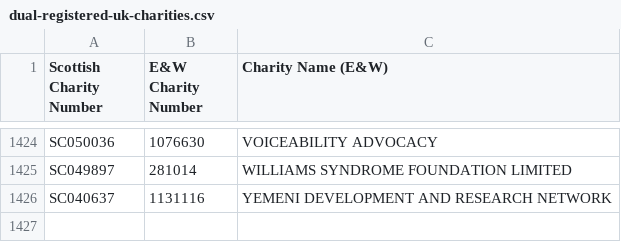
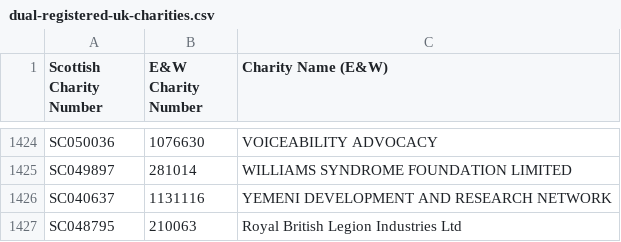
Before and after one commit to drkane/charity-lookups, a CSV file: dual-registered-uk-charities.csv, drawn as a sheet; only a part is shown, gaps mark what is left out.

Commit message:
add Royal British Legion Industries Ltd

```diff
--- a/dual-registered-uk-charities.csv
+++ b/dual-registered-uk-charities.csv
@@ -1426 +1426,2 @@ SC049897,281014,WILLIAMS SYNDROME FOUNDATION LIMITED
 SC040637,1131116,YEMENI DEVELOPMENT AND RESEARCH NETWORK
+SC048795,210063,Royal British Legion Industries Ltd
```
